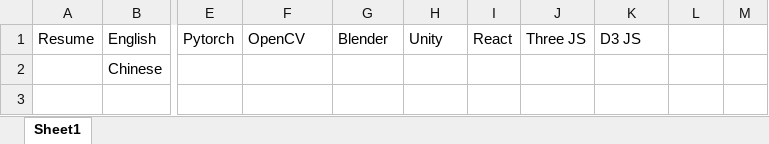
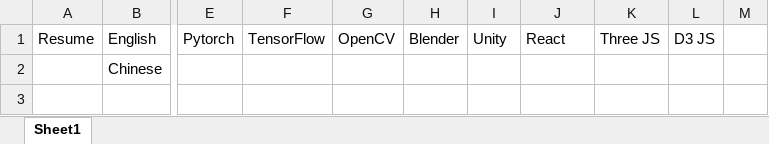
Before and after one commit to mayijun1203/MAYIJUNGH, an Excel workbook: DESIGN.xlsx, sheet Sheet1, drawn as a sheet; only a part is shown, gaps mark what is left out; values as stored, in another font and other column widths than the file's, no borders; the diff names each change by its address in the sheet, - before the commit and + after, or states it on an @@ line.

Commit message:
Update DESIGN.xlsx

```diff
--- a/DESIGN.xlsx (sheet Sheet1)
+++ b/DESIGN.xlsx (sheet Sheet1)
-F1: OpenCV
+F1: TensorFlow
-G1: Blender
+G1: OpenCV
-H1: Unity
+H1: Blender
-I1: React
+I1: Unity
-J1: Three JS
+J1: React
-K1: D3 JS
+K1: Three JS
-L1: (empty)
+L1: D3 JS
```
